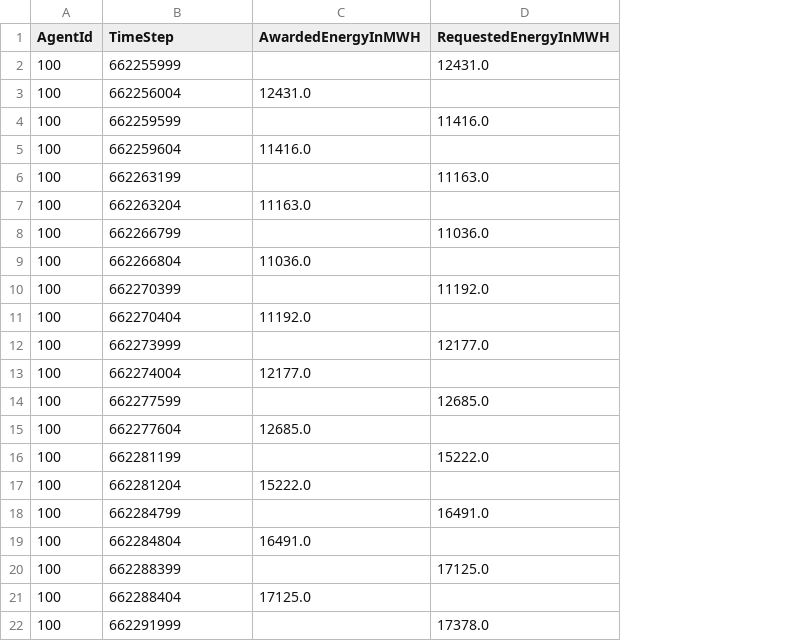
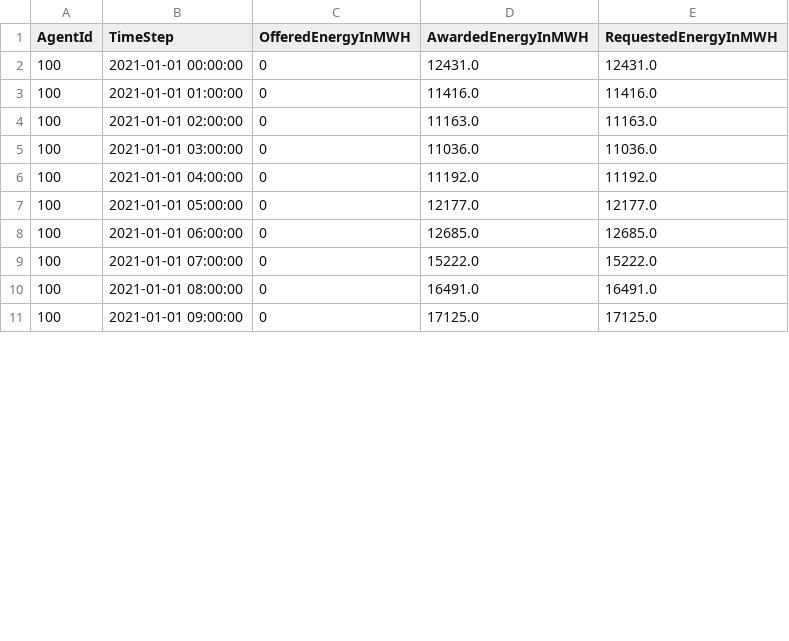
Before and after one commit to openmod-tracker/amiris, a CSV file: result/AMIRIS_Simple_Reference/DemandTrader.csv, drawn as a sheet; only a part is shown; removed rows and columns are numbered as before the commit, all else as after; the diff covers the shown part only; the diff names each change by its address in the sheet, - before the commit and + after, or states it on an @@ line.

```diff
--- a/result/AMIRIS_Simple_Reference/DemandTrader.csv
+++ b/result/AMIRIS_Simple_Reference/DemandTrader.csv
+column C (OfferedEnergyInMWH), rows 2-11: all 0
-row 2: 100 | 662255999 |  | 12431.0
-B2 (TimeStep): 662256004
+B2 (TimeStep): 2021-01-01 00:00:00
-E2 (RequestedEnergyInMWH): (empty)
+E2 (RequestedEnergyInMWH): 12431.0
-row 4: 100 | 662259599 |  | 11416.0
-B3 (TimeStep): 662259604
+B3 (TimeStep): 2021-01-01 01:00:00
-E3 (RequestedEnergyInMWH): (empty)
+E3 (RequestedEnergyInMWH): 11416.0
-row 6: 100 | 662263199 |  | 11163.0
-B4 (TimeStep): 662263204
+B4 (TimeStep): 2021-01-01 02:00:00
-E4 (RequestedEnergyInMWH): (empty)
+E4 (RequestedEnergyInMWH): 11163.0
-row 8: 100 | 662266799 |  | 11036.0
-B5 (TimeStep): 662266804
+B5 (TimeStep): 2021-01-01 03:00:00
-E5 (RequestedEnergyInMWH): (empty)
+E5 (RequestedEnergyInMWH): 11036.0
-row 10: 100 | 662270399 |  | 11192.0
-B6 (TimeStep): 662270404
+B6 (TimeStep): 2021-01-01 04:00:00
-E6 (RequestedEnergyInMWH): (empty)
+E6 (RequestedEnergyInMWH): 11192.0
-row 12: 100 | 662273999 |  | 12177.0
-B7 (TimeStep): 662274004
+B7 (TimeStep): 2021-01-01 05:00:00
-E7 (RequestedEnergyInMWH): (empty)
+E7 (RequestedEnergyInMWH): 12177.0
-row 14: 100 | 662277599 |  | 12685.0
-B8 (TimeStep): 662277604
+B8 (TimeStep): 2021-01-01 06:00:00
-E8 (RequestedEnergyInMWH): (empty)
+E8 (RequestedEnergyInMWH): 12685.0
-B9 (TimeStep): 662281199
+B9 (TimeStep): 2021-01-01 07:00:00
-D9 (AwardedEnergyInMWH): (empty)
+D9 (AwardedEnergyInMWH): 15222.0
-row 17: 100 | 662281204 | 15222.0
-row 18: 100 | 662284799 |  | 16491.0
-B10 (TimeStep): 662284804
+B10 (TimeStep): 2021-01-01 08:00:00
-E10 (RequestedEnergyInMWH): (empty)
+E10 (RequestedEnergyInMWH): 16491.0
-B11 (TimeStep): 662288399
+B11 (TimeStep): 2021-01-01 09:00:00
-D11 (AwardedEnergyInMWH): (empty)
+D11 (AwardedEnergyInMWH): 17125.0
-row 21: 100 | 662288404 | 17125.0
-row 22: 100 | 662291999 |  | 17378.0
```
Also changed, not shown: 13 removed rows and 28 edited cells elsewhere in this file, result/AMIRIS_Simple_Reference/ConventionalPlantOperator.csv, result/AMIRIS_Simple_Reference/ConventionalTrader.csv, 6 other files.
